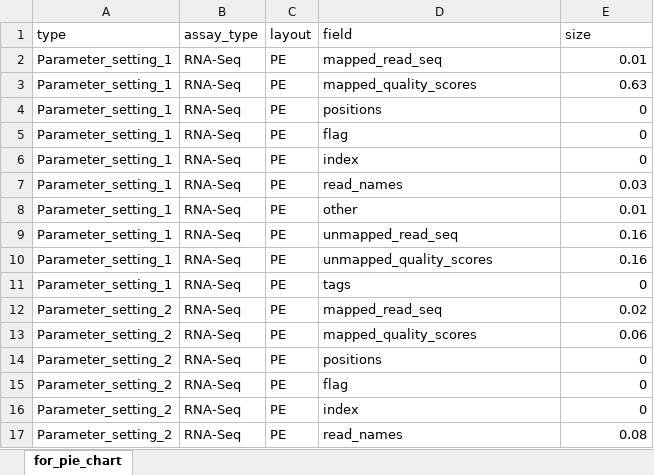
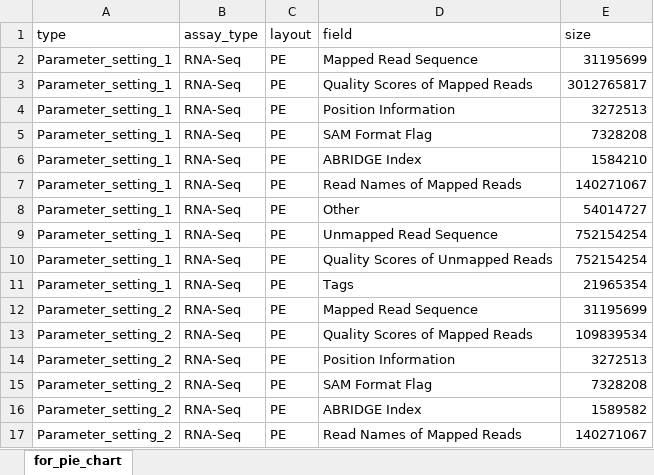
Before and after one commit to sagnikbanerjee15/Abridge_analysis_and_manuscript, an Excel workbook: for_pie_chart.xlsx, sheet for_pie_chart, drawn as a sheet; only a part is shown; values as stored, in another font and other column widths than the file's, no borders; charts and pictures not drawn; the diff covers the shown part only; the diff names each change by its address in the sheet, - before the commit and + after, or states it on an @@ line.

```diff
--- a/for_pie_chart.xlsx (sheet for_pie_chart)
+++ b/for_pie_chart.xlsx (sheet for_pie_chart)
-D2 (field): mapped_read_seq
+D2 (field): Mapped Read Sequence
-E2 (size): 0.01
+E2 (size): 31195699
-D3 (field): mapped_quality_scores
+D3 (field): Quality Scores of Mapped Reads
-E3 (size): 0.63
+E3 (size): 3012765817
-D4 (field): positions
+D4 (field): Position Information
-E4 (size): 0
+E4 (size): 3272513
-D5 (field): flag
+D5 (field): SAM Format Flag
-E5 (size): 0
+E5 (size): 7328208
-D6 (field): index
+D6 (field): ABRIDGE Index
-E6 (size): 0
+E6 (size): 1584210
-D7 (field): read_names
+D7 (field): Read Names of Mapped Reads
-E7 (size): 0.03
+E7 (size): 140271067
-D8 (field): other
+D8 (field): Other
-E8 (size): 0.01
+E8 (size): 54014727
-D9 (field): unmapped_read_seq
+D9 (field): Unmapped Read Sequence
-E9:E10 (size): 0.16
+E9:E10 (size): 752154254
-D10 (field): unmapped_quality_scores
+D10 (field): Quality Scores of Unmapped Reads
-D11 (field): tags
+D11 (field): Tags
-E11 (size): 0
+E11 (size): 21965354
-D12 (field): mapped_read_seq
+D12 (field): Mapped Read Sequence
-E12 (size): 0.02
+E12 (size): 31195699
-D13 (field): mapped_quality_scores
+D13 (field): Quality Scores of Mapped Reads
-E13 (size): 0.06
+E13 (size): 109839534
-D14 (field): positions
+D14 (field): Position Information
-E14 (size): 0
+E14 (size): 3272513
-D15 (field): flag
+D15 (field): SAM Format Flag
-E15 (size): 0
+E15 (size): 7328208
-D16 (field): index
+D16 (field): ABRIDGE Index
-E16 (size): 0
+E16 (size): 1589582
-D17 (field): read_names
+D17 (field): Read Names of Mapped Reads
-E17 (size): 0.08
+E17 (size): 140271067
```
Also changed, not shown: 360 edited cells elsewhere in this sheet, charts or pictures, 2 other files.
